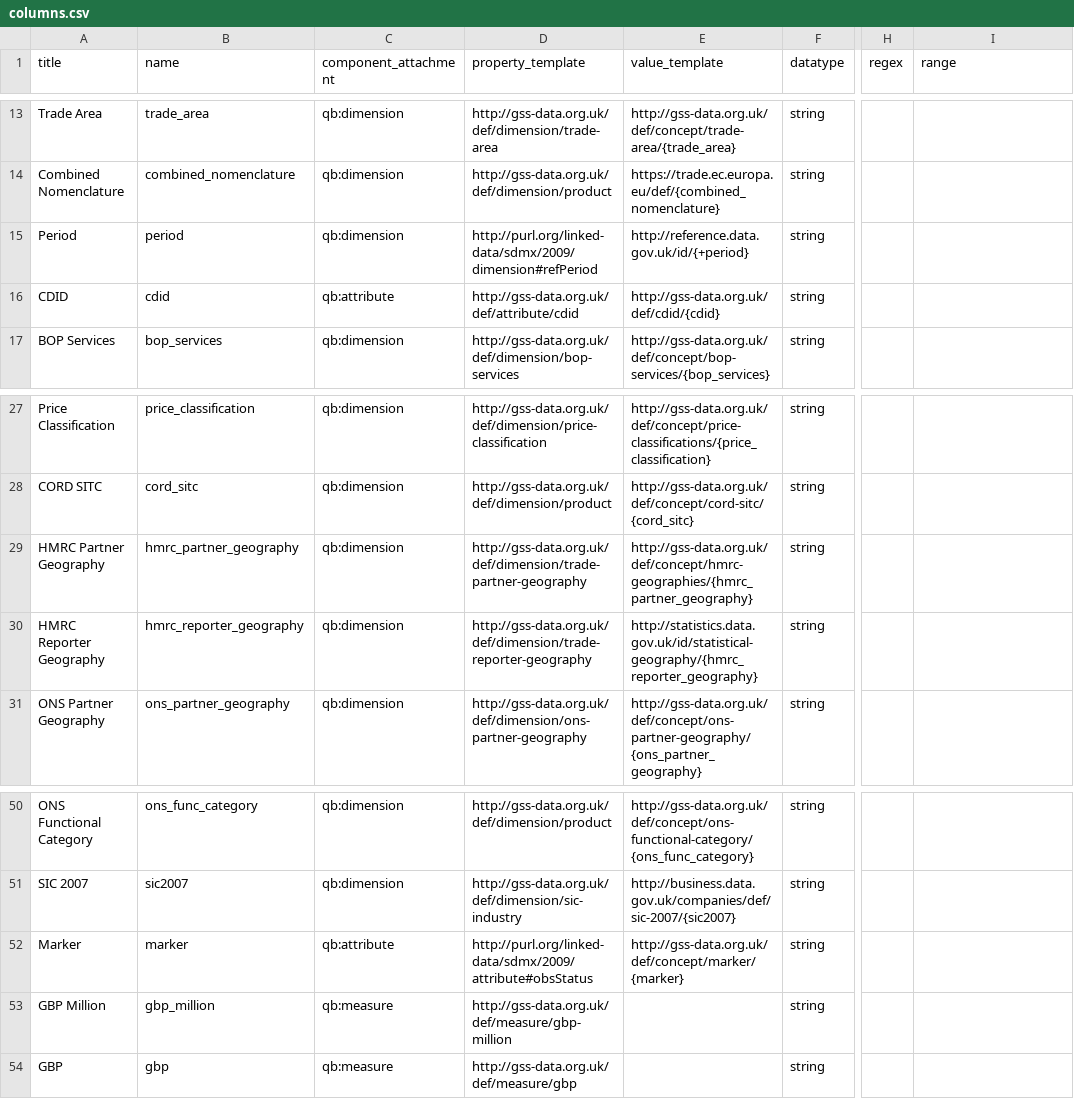
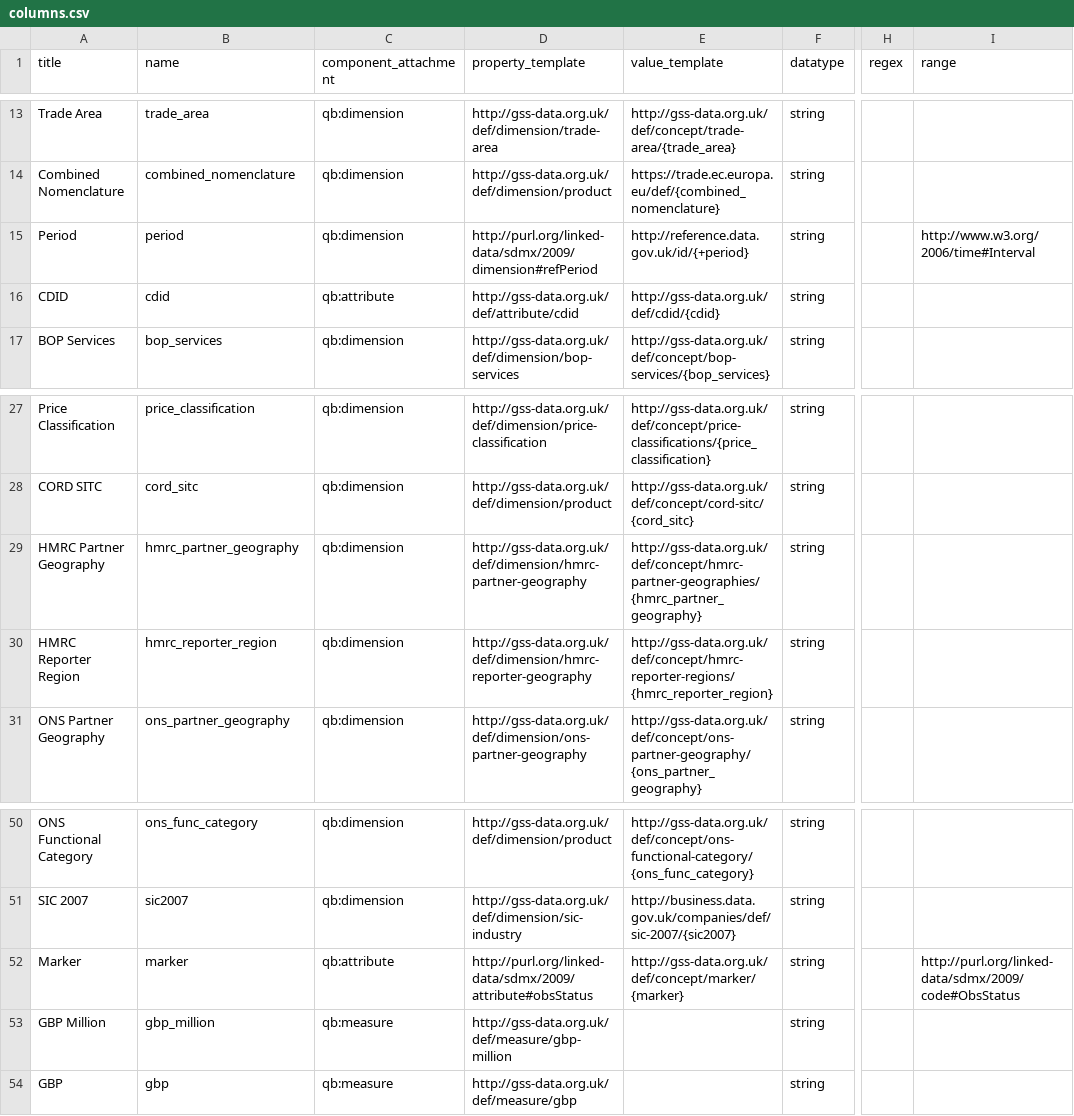
Before and after one commit to GSS-Cogs/family-trade, a CSV file: reference/columns.csv, drawn as a sheet; only a part is shown, gaps mark what is left out; the diff names each change by its address in the sheet, - before the commit and + after, or states it on an @@ line.

```diff
--- a/reference/columns.csv
+++ b/reference/columns.csv
-I15 (range): (empty)
+I15 (range): http://www.w3.org/2006/time#Interval
-D29 (property_template): http://gss-data.org.uk/def/dimension/trade-partner-geography
+D29 (property_template): http://gss-data.org.uk/def/dimension/hmrc-partner-geography
-E29 (value_template): http://gss-data.org.uk/def/concept/hmrc-geographies/{hmrc_partner_geography}
+E29 (value_template): http://gss-data.org.uk/def/concept/hmrc-partner-geographies/{hmrc_partner_geography}
-A30 (title): HMRC Reporter Geography
+A30 (title): HMRC Reporter Region
-B30 (name): hmrc_reporter_geography
+B30 (name): hmrc_reporter_region
-D30 (property_template): http://gss-data.org.uk/def/dimension/trade-reporter-geography
+D30 (property_template): http://gss-data.org.uk/def/dimension/hmrc-reporter-geography
-E30 (value_template): http://statistics.data.gov.uk/id/statistical-geography/{hmrc_reporter_geography}
+E30 (value_template): http://gss-data.org.uk/def/concept/hmrc-reporter-regions/{hmrc_reporter_region}
-I52 (range): (empty)
+I52 (range): http://purl.org/linked-data/sdmx/2009/code#ObsStatus
```
Also changed, not shown: reference/components.csv.
